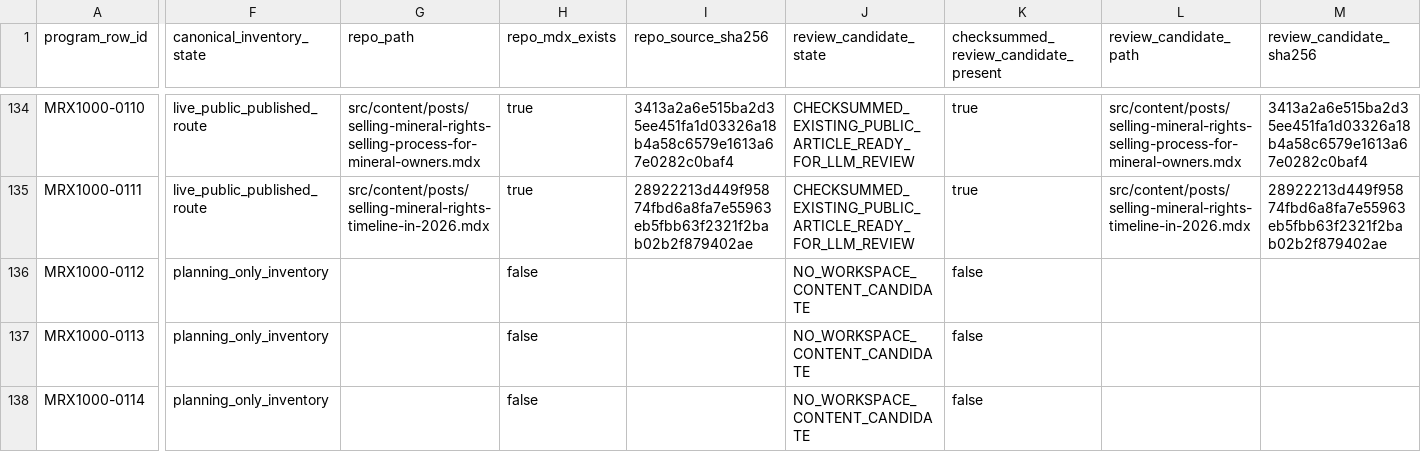
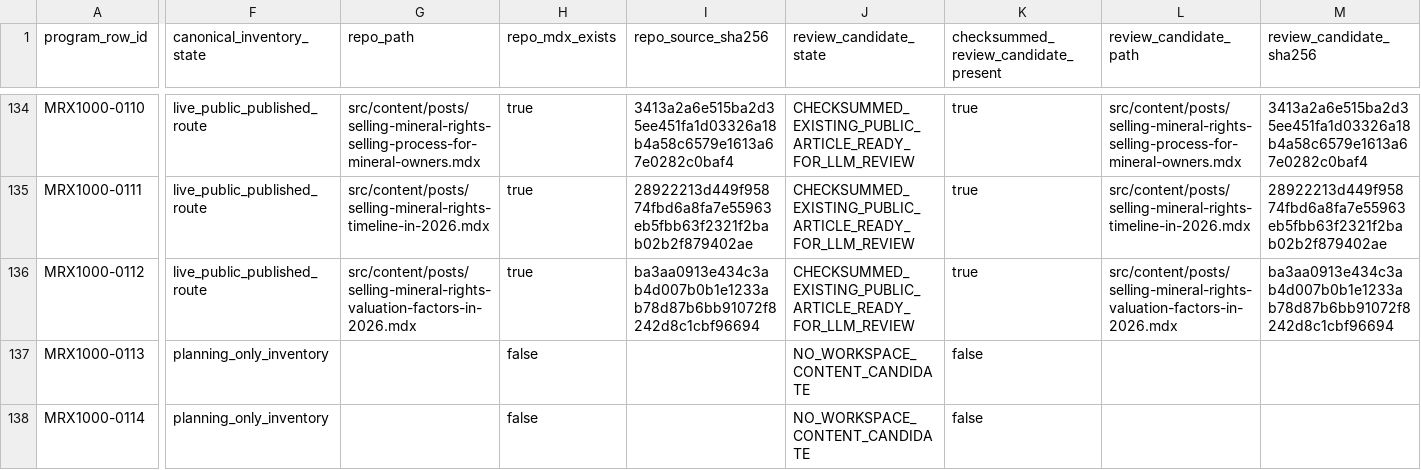
Before and after one commit to underwriter-MXC/mrx, a CSV file: config/mrx-1000-searchatlas-llm-execution-manifest.csv, drawn as a sheet; only a part is shown, gaps mark what is left out; the diff covers the shown part only; the diff names each change by its address in the sheet, - before the commit and + after, or states it on an @@ line.

Commit message:
Publish MRX1000 Article 112 valuation factors

```diff
--- a/config/mrx-1000-searchatlas-llm-execution-manifest.csv
+++ b/config/mrx-1000-searchatlas-llm-execution-manifest.csv
-F136 (canonical_inventory_state): planning_only_inventory
+F136 (canonical_inventory_state): live_public_published_route
-G136 (repo_path): (empty)
+G136 (repo_path): src/content/posts/selling-mineral-rights-valuation-factors-in-2026.mdx
-H136 (repo_mdx_exists): false
+H136 (repo_mdx_exists): true
-I136 (repo_source_sha256): (empty)
+I136 (repo_source_sha256): ba3aa0913e434c3ab4d007b0b1e1233ab78d87b6bb91072f8242d8c1cbf96694
-J136 (review_candidate_state): NO_WORKSPACE_CONTENT_CANDIDATE
+J136 (review_candidate_state): CHECKSUMMED_EXISTING_PUBLIC_ARTICLE_READY_FOR_LLM_REVIEW
-K136: false
+K136: true
-L136 (review_candidate_path): (empty)
+L136 (review_candidate_path): src/content/posts/selling-mineral-rights-valuation-factors-in-2026.mdx
-M136 (review_candidate_sha256): (empty)
+M136 (review_candidate_sha256): ba3aa0913e434c3ab4d007b0b1e1233ab78d87b6bb91072f8242d8c1cbf96694
```
Also changed, not shown: 5 edited cells elsewhere in this file, 21 other files.
